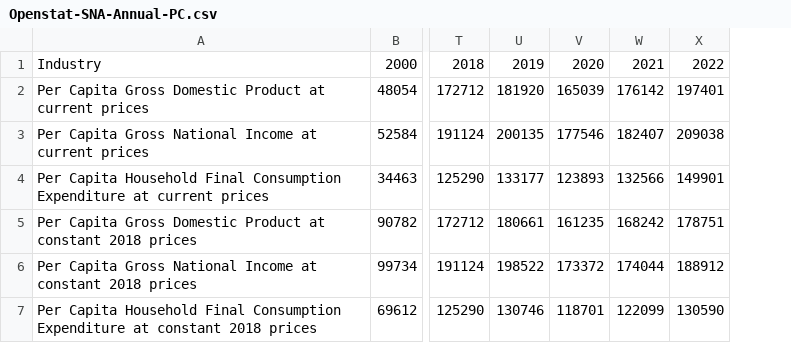
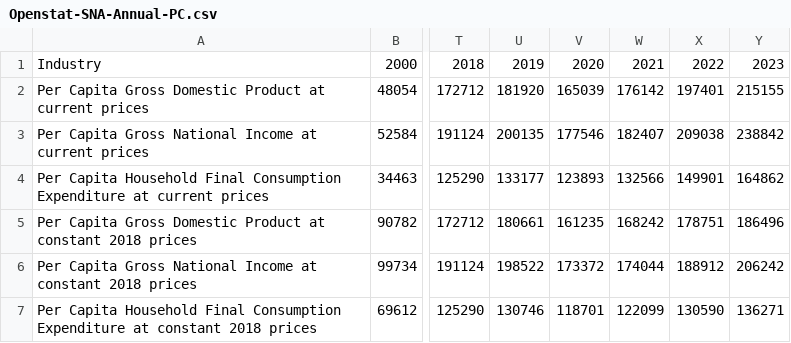
Before and after one commit to ajamontesa/PH-Econ-Data, a CSV file: Data/National Accounts/Openstat-SNA-Annual-PC.csv, drawn as a sheet; only a part is shown, gaps mark what is left out; the diff names each change by its address in the sheet, - before the commit and + after, or states it on an @@ line.

```diff
--- a/Data/National Accounts/Openstat-SNA-Annual-PC.csv
+++ b/Data/National Accounts/Openstat-SNA-Annual-PC.csv
+column Y, rows 1-7: 2023 | 215155 | 238842 | 164862 | 186496 | 206242 | 136271
```
Also changed, not shown: Data/National Accounts/Openstat-SNA-Annual-Exp.csv, Data/National Accounts/Openstat-SNA-Annual-Ind.csv, 51 other files.
